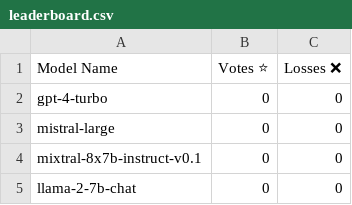
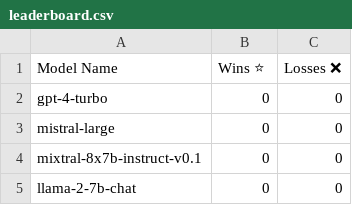
Before and after one commit to samthakur587/LLM_playground, a CSV file: leaderboard.csv, drawn as a sheet; only a part is shown.

Commit message:
leaderboards overhaul

```diff
--- a/leaderboard.csv
+++ b/leaderboard.csv
@@ -1,2 +1,2 @@
-Model Name,Votes ⭐, Losses ❌
+Model Name,Wins ⭐,Losses ❌
 gpt-4-turbo,0,0
```
Also changed, not shown: 1 other file.
